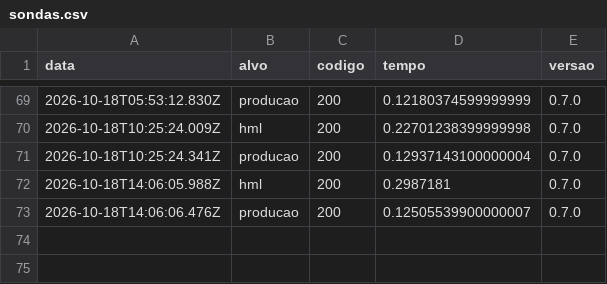
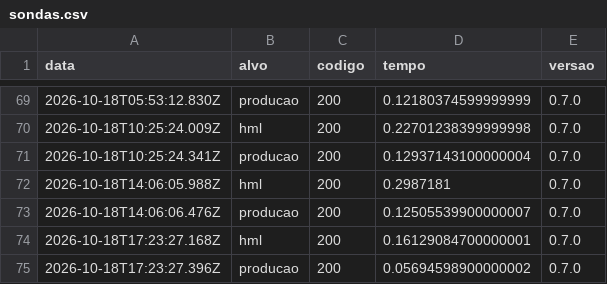
Before and after one commit to luccalck/desafio-arcade, a CSV file: status/sondas.csv, drawn as a sheet; only a part is shown, gaps mark what is left out.

```diff
--- a/status/sondas.csv
+++ b/status/sondas.csv
@@ -73 +73,3 @@ data,alvo,codigo,tempo,versao
 2026-10-18T14:06:06.476Z,producao,200,0.12505539900000007,0.7.0
+2026-10-18T17:23:27.168Z,hml,200,0.16129084700000001,0.7.0
+2026-10-18T17:23:27.396Z,producao,200,0.05694598900000002,0.7.0
```
Also changed, not shown: 3 other files.
